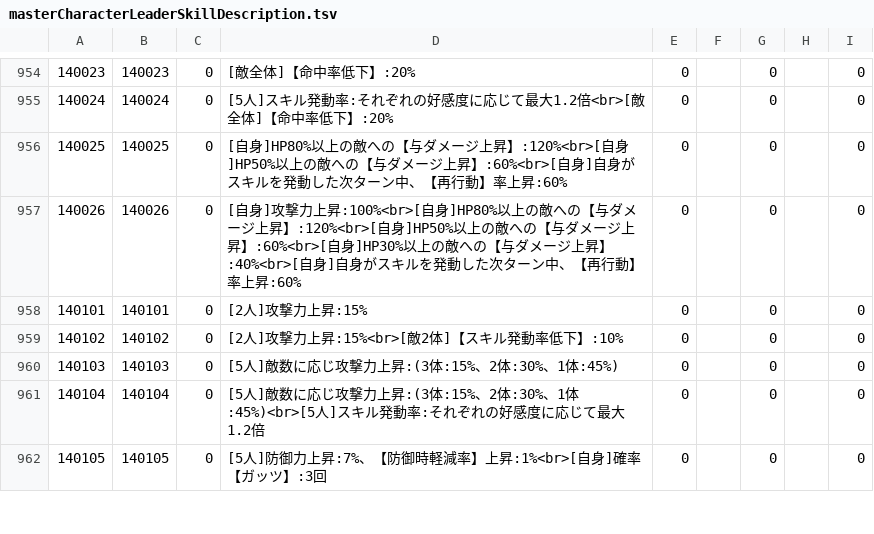
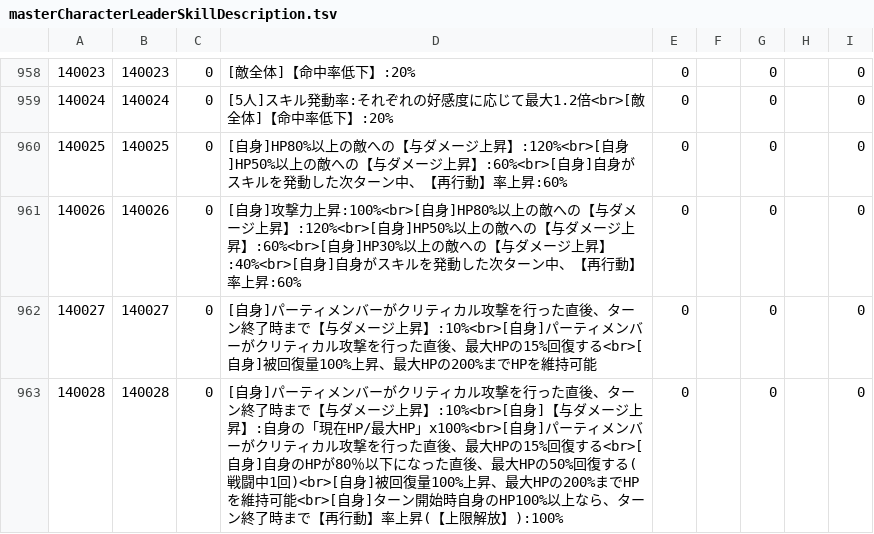
Before and after one commit to game4353/fkg_data, a TSV file: master/masterCharacterLeaderSkillDescription.tsv, drawn as a sheet; only a part is shown, gaps mark what is left out; the shorter side is filled out with more unchanged rows; the diff covers the shown part only; the diff names each change by its address in the sheet, - before the commit and + after, or states it on an @@ line.

```diff
--- a/master/masterCharacterLeaderSkillDescription.tsv
+++ b/master/masterCharacterLeaderSkillDescription.tsv
+row 962: 140027 | 140027 | 0 | [自身]パーティメンバーがクリティカル攻撃を行った直後、ターン終了時まで【与ダメージ上昇】:10%<br>[自身]パーティメンバーがクリティカル攻撃を行った直後、最大HPの15%回復する<br>[自身]被回復量100%上昇、最大HPの200%までHPを維持可能 | 0 |  | 0 |  | 0
+row 963: 140028 | 140028 | 0 | [自身]パーティメンバーがクリティカル攻撃を行った直後、ターン終了時まで【与ダメージ上昇】:10%<br>[自身]【与ダメージ上昇】:自身の「現在HP/最大HP」x100%<br>[自身]パーティメンバーがクリティカル攻撃を行った直後、最大HPの15%回復する<br>[自身]自身のHPが80％以下になった直後、最大HPの50%回復する(戦闘中1回)<br>[自身]被回復量100%上昇、最大HPの200%までHPを維持可能<br>[自身]ターン開始時自身のHP100%以上なら、ターン終了時まで【再行動】率上昇(【上限解放】):100% | 0 |  | 0 |  | 0
```
Also changed, not shown: 14 added rows and 1 edited cell elsewhere in this file, master/masterCharacterLeaderSkill.tsv, master/masterCharacterQuest.tsv, 47 other files.
